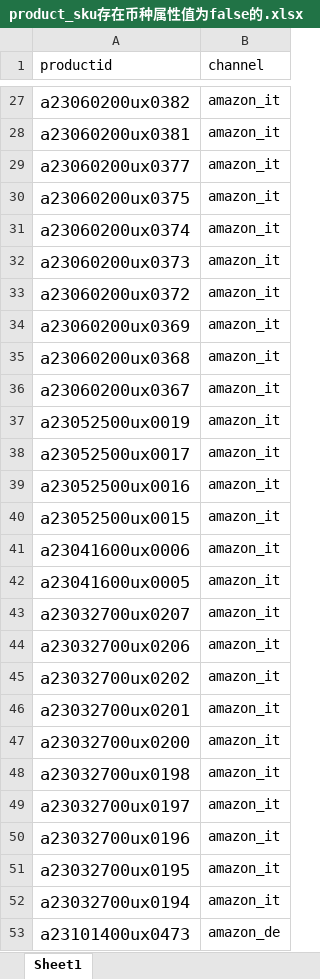
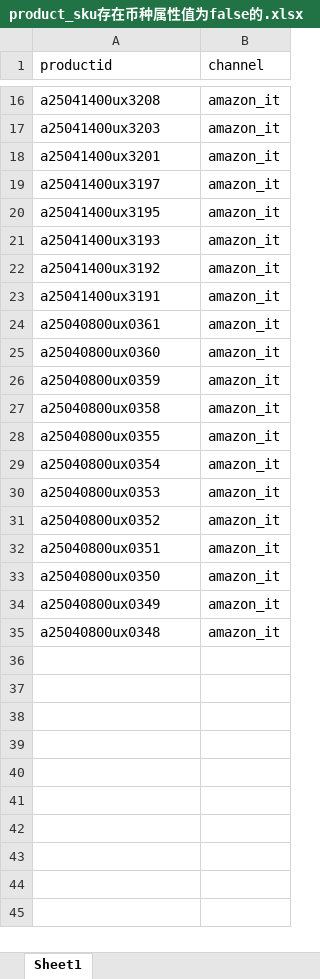
Before and after one commit to shallowdream1997/ShallowDream-LeetCode-PHP, an Excel workbook: pa-temp-fix-system.com/php/export/product_sku存在币种属性值为false的.xlsx, sheet Sheet1, drawn as a sheet; only a part is shown, gaps mark what is left out; values as stored, in another font and other column widths than the file's, no borders; removed rows and columns are numbered as before the commit, all else as after; the diff covers the shown part only; the diff names each change by its address in the sheet, - before the commit and + after, or states it on an @@ line.

```diff
--- a/pa-temp-fix-system.com/php/export/product_sku存在币种属性值为false的.xlsx (sheet Sheet1)
+++ b/pa-temp-fix-system.com/php/export/product_sku存在币种属性值为false的.xlsx (sheet Sheet1)
@@ A16:A27 text size: smaller @@
-A16 (productid): a23060200ux0382
+A16 (productid): a25041400ux3208
-A17 (productid): a23060200ux0381
+A17 (productid): a25041400ux3203
-A18 (productid): a23060200ux0377
+A18 (productid): a25041400ux3201
-A19 (productid): a23060200ux0375
+A19 (productid): a25041400ux3197
-A20 (productid): a23060200ux0374
+A20 (productid): a25041400ux3195
-A21 (productid): a23060200ux0373
+A21 (productid): a25041400ux3193
-A22 (productid): a23060200ux0372
+A22 (productid): a25041400ux3192
-A23 (productid): a23060200ux0369
+A23 (productid): a25041400ux3191
-A24 (productid): a23060200ux0368
+A24 (productid): a25040800ux0361
-A25 (productid): a23060200ux0367
+A25 (productid): a25040800ux0360
-A26 (productid): a23052500ux0019
+A26 (productid): a25040800ux0359
-A27 (productid): a23052500ux0017
+A27 (productid): a25040800ux0358
-row 39: a23052500ux0016 | amazon_it
-A28 (productid): a23052500ux0015
+A28 (productid): a25040800ux0355
@@ A28:A31 text size: smaller @@
-A29 (productid): a23041600ux0006
+A29 (productid): a25040800ux0354
-A30 (productid): a23041600ux0005
+A30 (productid): a25040800ux0353
-A31 (productid): a23032700ux0207
+A31 (productid): a25040800ux0352
-row 44: a23032700ux0206 | amazon_it
-row 45: a23032700ux0202 | amazon_it
-A32 (productid): a23032700ux0201
+A32 (productid): a25040800ux0351
@@ A32:A34 text size: smaller @@
-A33 (productid): a23032700ux0200
+A33 (productid): a25040800ux0350
-A34 (productid): a23032700ux0198
+A34 (productid): a25040800ux0349
-row 49: a23032700ux0197 | amazon_it
-row 50: a23032700ux0196 | amazon_it
-A35 (productid): a23032700ux0195
+A35 (productid): a25040800ux0348
@@ A35 text size: smaller @@
-row 52: a23032700ux0194 | amazon_it
-row 53: a23101400ux0473 | amazon_de
```
Also changed, not shown: 98 removed rows, 14 edited cells and cell formats elsewhere in this sheet, pa-temp-fix-system.com/php/shell/sp/adgroup/excel/要归档的广告.xlsx, 15 other files.
